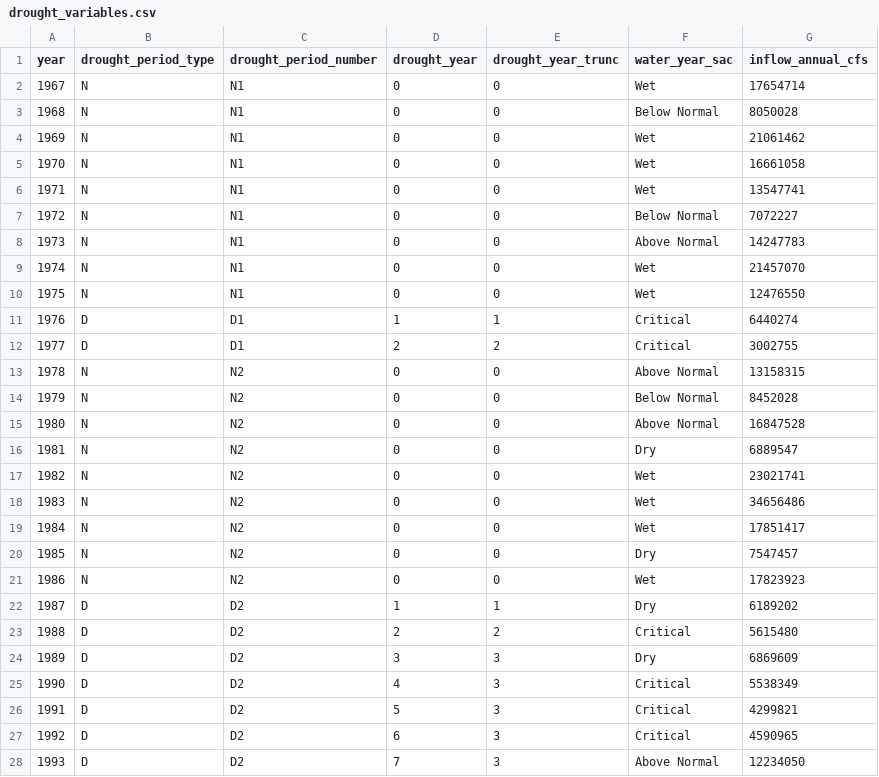
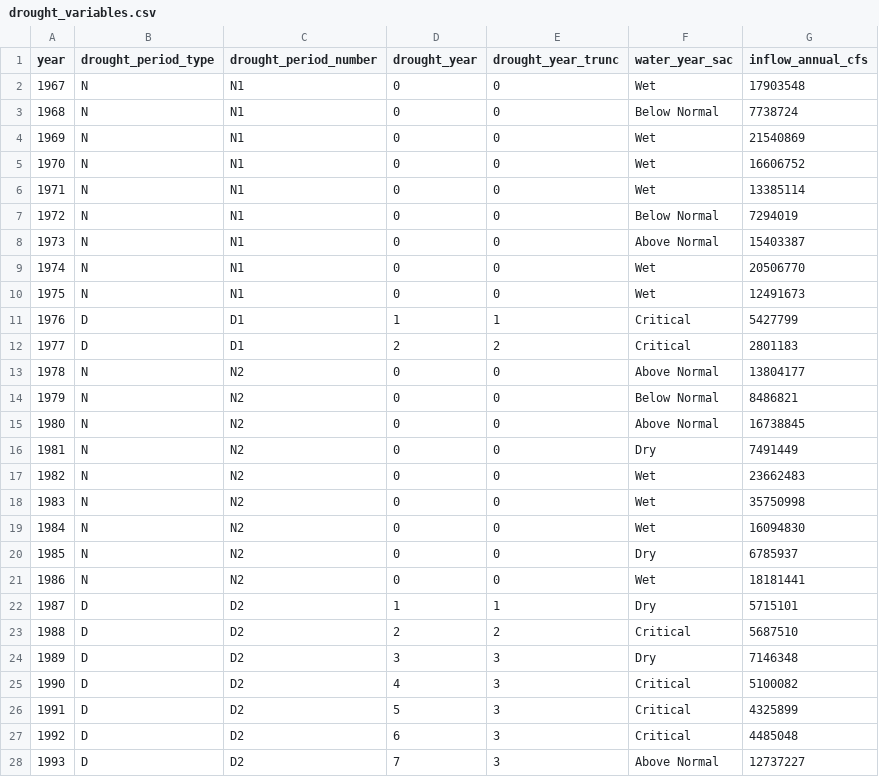
Before and after one commit to EMRR-DISE/drought_traits, a CSV file: drought_variables/drought_variables.csv, drawn as a sheet; only a part is shown; the diff covers the shown part only.

Commit message:
Updating annual Delta inflow data to be based on adjusted calendar year (Dec-Nov)

```diff
--- a/drought_variables/drought_variables.csv
+++ b/drought_variables/drought_variables.csv
@@ -1,28 +1,28 @@
 year,drought_period_type,drought_period_number,drought_year,drought_year_trunc,water_year_sac,inflow_annual_cfs
-1967,N,N1,0,0,Wet,17654714
-1968,N,N1,0,0,Below Normal,8050028
-1969,N,N1,0,0,Wet,21061462
-1970,N,N1,0,0,Wet,16661058
-1971,N,N1,0,0,Wet,13547741
-1972,N,N1,0,0,Below Normal,7072227
-1973,N,N1,0,0,Above Normal,14247783
-1974,N,N1,0,0,Wet,21457070
-1975,N,N1,0,0,Wet,12476550
-1976,D,D1,1,1,Critical,6440274
-1977,D,D1,2,2,Critical,3002755
-1978,N,N2,0,0,Above Normal,13158315
-1979,N,N2,0,0,Below Normal,8452028
-1980,N,N2,0,0,Above Normal,16847528
-1981,N,N2,0,0,Dry,6889547
-1982,N,N2,0,0,Wet,23021741
-1983,N,N2,0,0,Wet,34656486
-1984,N,N2,0,0,Wet,17851417
-1985,N,N2,0,0,Dry,7547457
-1986,N,N2,0,0,Wet,17823923
-1987,D,D2,1,1,Dry,6189202
-1988,D,D2,2,2,Critical,5615480
-1989,D,D2,3,3,Dry,6869609
-1990,D,D2,4,3,Critical,5538349
-1991,D,D2,5,3,Critical,4299821
-1992,D,D2,6,3,Critical,4590965
-1993,D,D2,7,3,Above Normal,12234050
+1967,N,N1,0,0,Wet,17903548
+1968,N,N1,0,0,Below Normal,7738724
+1969,N,N1,0,0,Wet,21540869
+1970,N,N1,0,0,Wet,16606752
+1971,N,N1,0,0,Wet,13385114
+1972,N,N1,0,0,Below Normal,7294019
+1973,N,N1,0,0,Above Normal,15403387
+1974,N,N1,0,0,Wet,20506770
+1975,N,N1,0,0,Wet,12491673
+1976,D,D1,1,1,Critical,5427799
+1977,D,D1,2,2,Critical,2801183
+1978,N,N2,0,0,Above Normal,13804177
+1979,N,N2,0,0,Below Normal,8486821
+1980,N,N2,0,0,Above Normal,16738845
+1981,N,N2,0,0,Dry,7491449
+1982,N,N2,0,0,Wet,23662483
+1983,N,N2,0,0,Wet,35750998
+1984,N,N2,0,0,Wet,16094830
+1985,N,N2,0,0,Dry,6785937
+1986,N,N2,0,0,Wet,18181441
+1987,D,D2,1,1,Dry,5715101
+1988,D,D2,2,2,Critical,5687510
+1989,D,D2,3,3,Dry,7146348
+1990,D,D2,4,3,Critical,5100082
+1991,D,D2,5,3,Critical,4325899
+1992,D,D2,6,3,Critical,4485048
+1993,D,D2,7,3,Above Normal,12737227
```
Also changed, not shown: 28 edited cells elsewhere in this file, 1 other file.
